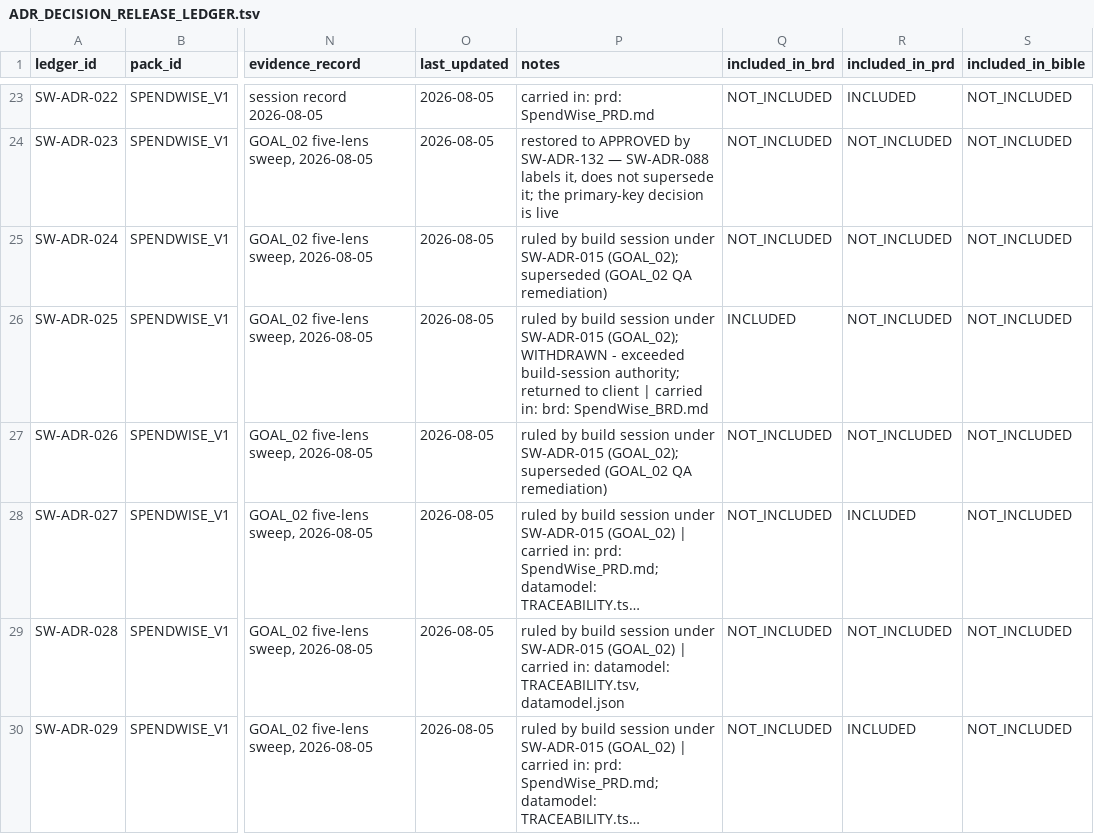
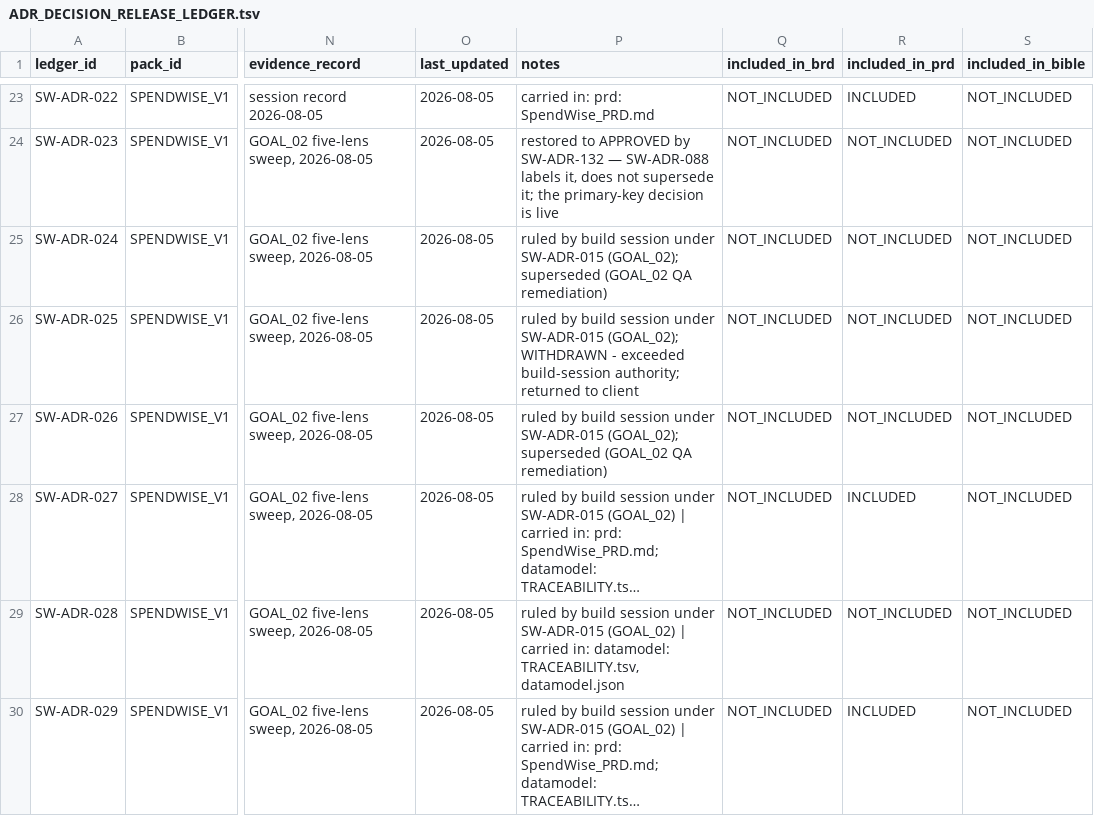
Before and after one commit to AniruddhasGit/SpendWise_AWS, a TSV file: docs/01 ADR/ADR_DECISION_RELEASE_LEDGER.tsv, drawn as a sheet; only a part is shown, gaps mark what is left out; long unchanged cells end in …; the diff covers the shown part only; the diff names each change by its address in the sheet, - before the commit and + after, or states it on an @@ line.

```diff
--- a/docs/01 ADR/ADR_DECISION_RELEASE_LEDGER.tsv
+++ b/docs/01 ADR/ADR_DECISION_RELEASE_LEDGER.tsv
-P26 (notes): …to client | carried in: brd: SpendWise_BRD.md
+P26 (notes): …to client
-Q26 (included_in_brd): INCLUDED
+Q26 (included_in_brd): NOT_INCLUDED
```
Also changed, not shown: 9 edited cells elsewhere in this file, 2 other files.
